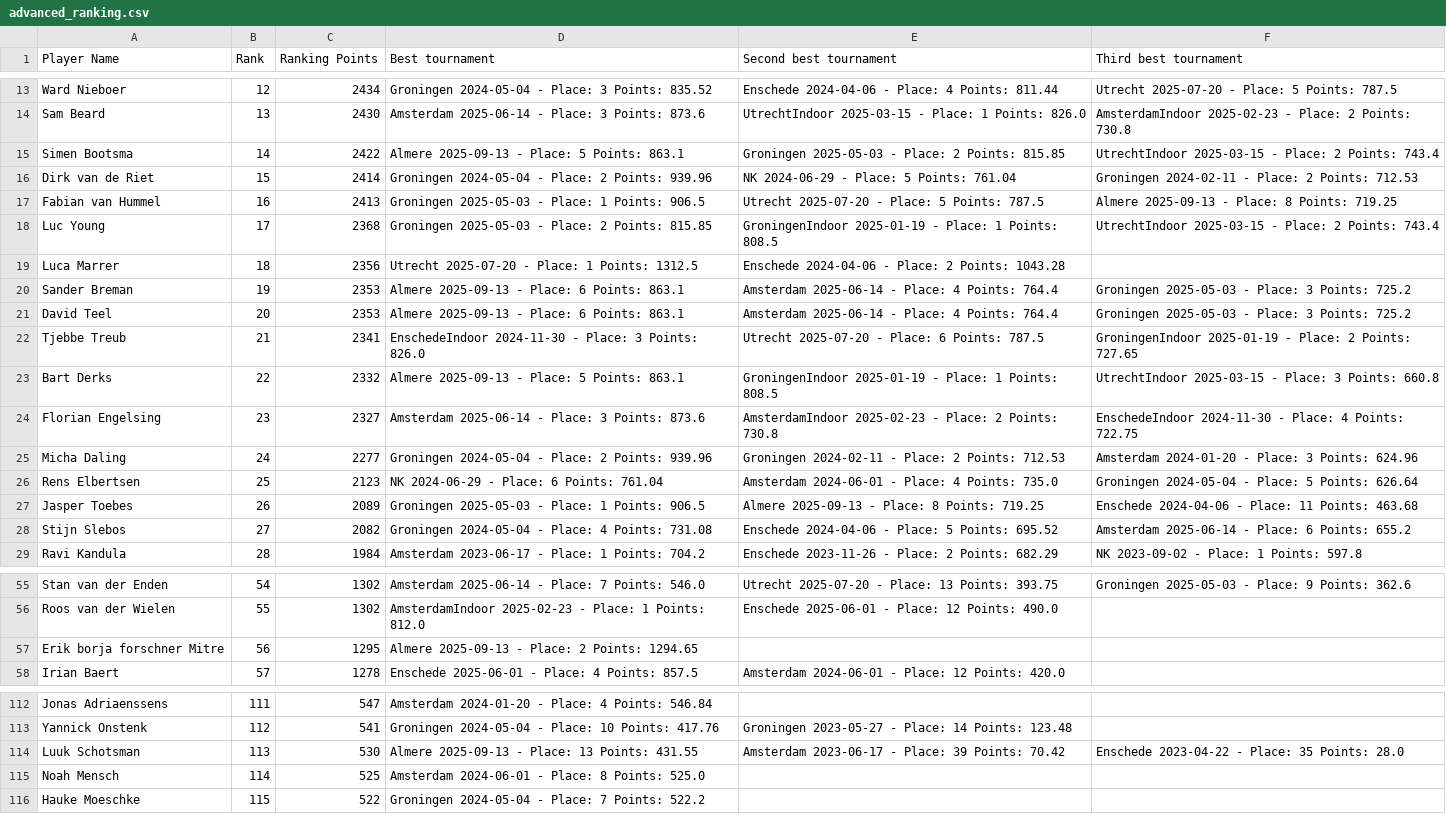
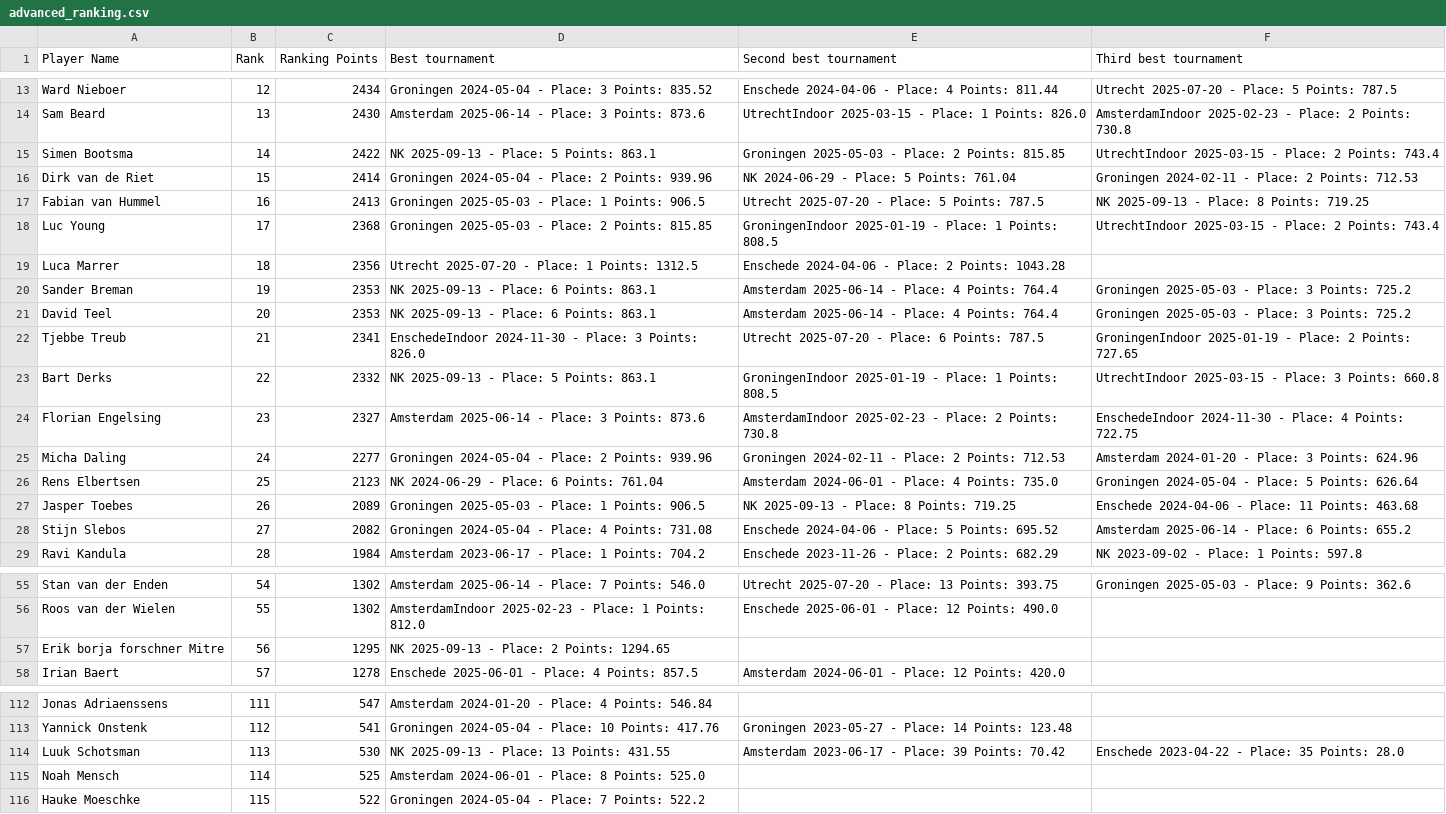
Before and after one commit to RudoBrus/dutch-roundnet-ranking, a CSV file: rankings/2025-11-30/advanced_ranking.csv, drawn as a sheet; only a part is shown, gaps mark what is left out; the diff covers the shown part only.

```diff
--- a/rankings/2025-11-30/advanced_ranking.csv
+++ b/rankings/2025-11-30/advanced_ranking.csv
@@ -14,11 +14,11 @@ Ward Nieboer,12,2434,Groningen 2024-05-04 - Place: 3 Points: 835.52,Enschede 202
 Sam Beard,13,2430,Amsterdam 2025-06-14 - Place: 3 Points: 873.6,UtrechtIndoor 2025-03-15 - Place: 1 Points: 826.0,AmsterdamIndoor 2025-02-23 - Place: 2 Points: 730.8
-Simen Bootsma,14,2422,Almere 2025-09-13 - Place: 5 Points: 863.1,Groningen 2025-05-03 - Place: 2 Points: 815.85,UtrechtIndoor 2025-03-15 - Place: 2 Points: 743.4
+Simen Bootsma,14,2422,NK 2025-09-13 - Place: 5 Points: 863.1,Groningen 2025-05-03 - Place: 2 Points: 815.85,UtrechtIndoor 2025-03-15 - Place: 2 Points: 743.4
 Dirk van de Riet,15,2414,Groningen 2024-05-04 - Place: 2 Points: 939.96,NK 2024-06-29 - Place: 5 Points: 761.04,Groningen 2024-02-11 - Place: 2 Points: 712.53
-Fabian van Hummel,16,2413,Groningen 2025-05-03 - Place: 1 Points: 906.5,Utrecht 2025-07-20 - Place: 5 Points: 787.5,Almere 2025-09-13 - Place: 8 Points: 719.25
+Fabian van Hummel,16,2413,Groningen 2025-05-03 - Place: 1 Points: 906.5,Utrecht 2025-07-20 - Place: 5 Points: 787.5,NK 2025-09-13 - Place: 8 Points: 719.25
 Luc Young,17,2368,Groningen 2025-05-03 - Place: 2 Points: 815.85,GroningenIndoor 2025-01-19 - Place: 1 Points: 808.5,UtrechtIndoor 2025-03-15 - Place: 2 Points: 743.4
 Luca Marrer,18,2356,Utrecht 2025-07-20 - Place: 1 Points: 1312.5,Enschede 2024-04-06 - Place: 2 Points: 1043.28,
-Sander Breman,19,2353,Almere 2025-09-13 - Place: 6 Points: 863.1,Amsterdam 2025-06-14 - Place: 4 Points: 764.4,Groningen 2025-05-03 - Place: 3 Points: 725.2
-David Teel,20,2353,Almere 2025-09-13 - Place: 6 Points: 863.1,Amsterdam 2025-06-14 - Place: 4 Points: 764.4,Groningen 2025-05-03 - Place: 3 Points: 725.2
+Sander Breman,19,2353,NK 2025-09-13 - Place: 6 Points: 863.1,Amsterdam 2025-06-14 - Place: 4 Points: 764.4,Groningen 2025-05-03 - Place: 3 Points: 725.2
+David Teel,20,2353,NK 2025-09-13 - Place: 6 Points: 863.1,Amsterdam 2025-06-14 - Place: 4 Points: 764.4,Groningen 2025-05-03 - Place: 3 Points: 725.2
 Tjebbe Treub,21,2341,EnschedeIndoor 2024-11-30 - Place: 3 Points: 826.0,Utrecht 2025-07-20 - Place: 6 Points: 787.5,GroningenIndoor 2025-01-19 - Place: 2 Points: 727.65
-Bart Derks,22,2332,Almere 2025-09-13 - Place: 5 Points: 863.1,GroningenIndoor 2025-01-19 - Place: 1 Points: 808.5,UtrechtIndoor 2025-03-15 - Place: 3 Points: 660.8
+Bart Derks,22,2332,NK 2025-09-13 - Place: 5 Points: 863.1,GroningenIndoor 2025-01-19 - Place: 1 Points: 808.5,UtrechtIndoor 2025-03-15 - Place: 3 Points: 660.8
 Florian Engelsing,23,2327,Amsterdam 2025-06-14 - Place: 3 Points: 873.6,AmsterdamIndoor 2025-02-23 - Place: 2 Points: 730.8,EnschedeIndoor 2024-11-30 - Place: 4 Points: 722.75
@@ -26,3 +26,3 @@ Micha Daling,24,2277,Groningen 2024-05-04 - Place: 2 Points: 939.96,Groningen 20
 Rens Elbertsen,25,2123,NK 2024-06-29 - Place: 6 Points: 761.04,Amsterdam 2024-06-01 - Place: 4 Points: 735.0,Groningen 2024-05-04 - Place: 5 Points: 626.64
-Jasper Toebes,26,2089,Groningen 2025-05-03 - Place: 1 Points: 906.5,Almere 2025-09-13 - Place: 8 Points: 719.25,Enschede 2024-04-06 - Place: 11 Points: 463.68
+Jasper Toebes,26,2089,Groningen 2025-05-03 - Place: 1 Points: 906.5,NK 2025-09-13 - Place: 8 Points: 719.25,Enschede 2024-04-06 - Place: 11 Points: 463.68
 Stijn Slebos,27,2082,Groningen 2024-05-04 - Place: 4 Points: 731.08,Enschede 2024-04-06 - Place: 5 Points: 695.52,Amsterdam 2025-06-14 - Place: 6 Points: 655.2
@@ -56,3 +56,3 @@ Stan van der Enden,54,1302,Amsterdam 2025-06-14 - Place: 7 Points: 546.0,Utrecht
 Roos van der Wielen,55,1302,AmsterdamIndoor 2025-02-23 - Place: 1 Points: 812.0,Enschede 2025-06-01 - Place: 12 Points: 490.0,
-Erik borja forschner Mitre,56,1295,Almere 2025-09-13 - Place: 2 Points: 1294.65,,
+Erik borja forschner Mitre,56,1295,NK 2025-09-13 - Place: 2 Points: 1294.65,,
 Irian Baert,57,1278,Enschede 2025-06-01 - Place: 4 Points: 857.5,Amsterdam 2024-06-01 - Place: 12 Points: 420.0,
@@ -113,3 +113,3 @@ Jonas Adriaenssens,111,547,Amsterdam 2024-01-20 - Place: 4 Points: 546.84,,
 Yannick Onstenk,112,541,Groningen 2024-05-04 - Place: 10 Points: 417.76,Groningen 2023-05-27 - Place: 14 Points: 123.48,
-Luuk Schotsman,113,530,Almere 2025-09-13 - Place: 13 Points: 431.55,Amsterdam 2023-06-17 - Place: 39 Points: 70.42,Enschede 2023-04-22 - Place: 35 Points: 28.0
+Luuk Schotsman,113,530,NK 2025-09-13 - Place: 13 Points: 431.55,Amsterdam 2023-06-17 - Place: 39 Points: 70.42,Enschede 2023-04-22 - Place: 35 Points: 28.0
 Noah Mensch,114,525,Amsterdam 2024-06-01 - Place: 8 Points: 525.0,,
```
Also changed, not shown: 14 edited cells elsewhere in this file, rankings/2025-11-30/advanced_tournament_history.csv, rankings/2025-11-30/women_ranking.csv, 1 other file.
